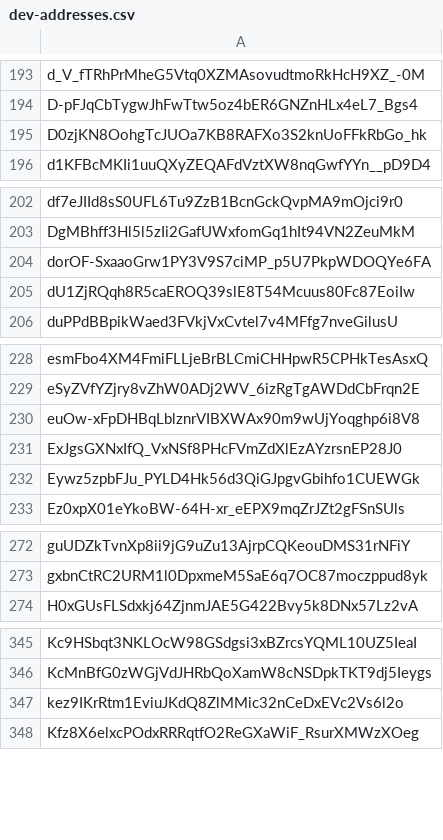
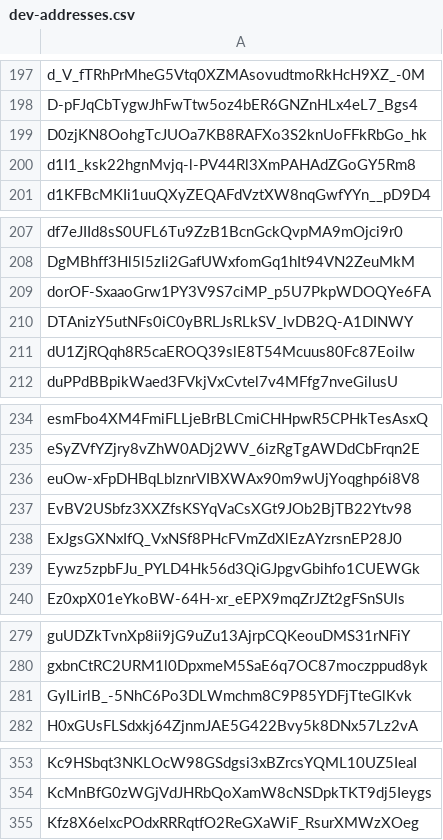
Before and after one commit to Jonny-Ringo/the_eye_of_AO, a CSV file: data/dev-addresses.csv, drawn as a sheet; only a part is shown, gaps mark what is left out; the diff covers the shown part only.

```diff
--- a/data/dev-addresses.csv
+++ b/data/dev-addresses.csv
@@ -195,2 +199,3 @@ D-pFJqCbTygwJhFwTtw5oz4bER6GNZnHLx4eL7_Bgs4
 D0zjKN8OohgTcJUOa7KB8RAFXo3S2knUoFFkRbGo_hk
+d1I1_ksk22hgnMvjq-l-PV44Rl3XmPAHAdZGoGY5Rm8
 d1KFBcMKIi1uuQXyZEQAFdVztXW8nqGwfYYn__pD9D4
@@ -204,2 +209,3 @@ DgMBhff3Hl5l5zIi2GafUWxfomGq1hIt94VN2ZeuMkM
 dorOF-SxaaoGrw1PY3V9S7ciMP_p5U7PkpWDOQYe6FA
+DTAnizY5utNFs0iC0yBRLJsRLkSV_lvDB2Q-A1DINWY
 dU1ZjRQqh8R5caEROQ39slE8T54Mcuus80Fc87EoiIw
@@ -230,2 +236,3 @@ eSyZVfYZjry8vZhW0ADj2WV_6izRgTgAWDdCbFrqn2E
 euOw-xFpDHBqLblznrVIBXWAx90m9wUjYoqghp6i8V8
+EvBV2USbfz3XXZfsKSYqVaCsXGt9JOb2BjTB22Ytv98
 ExJgsGXNxIfQ_VxNSf8PHcFVmZdXlEzAYzrsnEP28J0
@@ -273,2 +280,3 @@ guUDZkTvnXp8ii9jG9uZu13AjrpCQKeouDMS31rNFiY
 gxbnCtRC2URM1l0DpxmeM5SaE6q7OC87moczppud8yk
+GyILirlB_-5NhC6Po3DLWmchm8C9P85YDFjTteGlKvk
 H0xGUsFLSdxkj64ZjnmJAE5G422Bvy5k8DNx57Lz2vA
@@ -346,3 +354,2 @@ Kc9HSbqt3NKLOcW98GSdgsi3xBZrcsYQML10UZ5IeaI
 KcMnBfG0zWGjVdJHRbQoXamW8cNSDpkTKT9dj5Ieygs
-kez9IKrRtm1EviuJKdQ8ZlMMic32nCeDxEVc2Vs6l2o
 Kfz8X6elxcPOdxRRRqtfO2ReGXaWiF_RsurXMWzXOeg
```
Also changed, not shown: 9 added rows elsewhere in this file.
